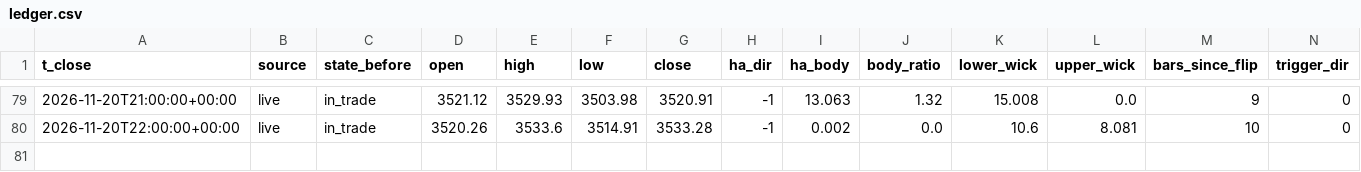
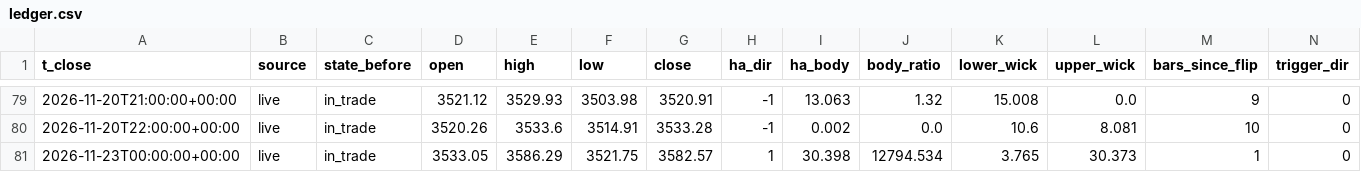
Before and after one commit to hbw2tm857h-beep/xau, a CSV file: data/ledger.csv, drawn as a sheet; only a part is shown, gaps mark what is left out; rows hold the shown columns only; the diff names each change by its address in the sheet, - before the commit and + after, or states it on an @@ line.

Commit message:
Update signal state

```diff
--- a/data/ledger.csv
+++ b/data/ledger.csv
+row 81: 2026-11-23T00:00:00+00:00 | live | in_trade | 3533.05 | 3586.29 | 3521.75 | 3582.57 | 1 | 30.398 | 12794.534 | 3.765 | 30.373 | 1 | 0
```
Also changed, not shown: 1 other file.
